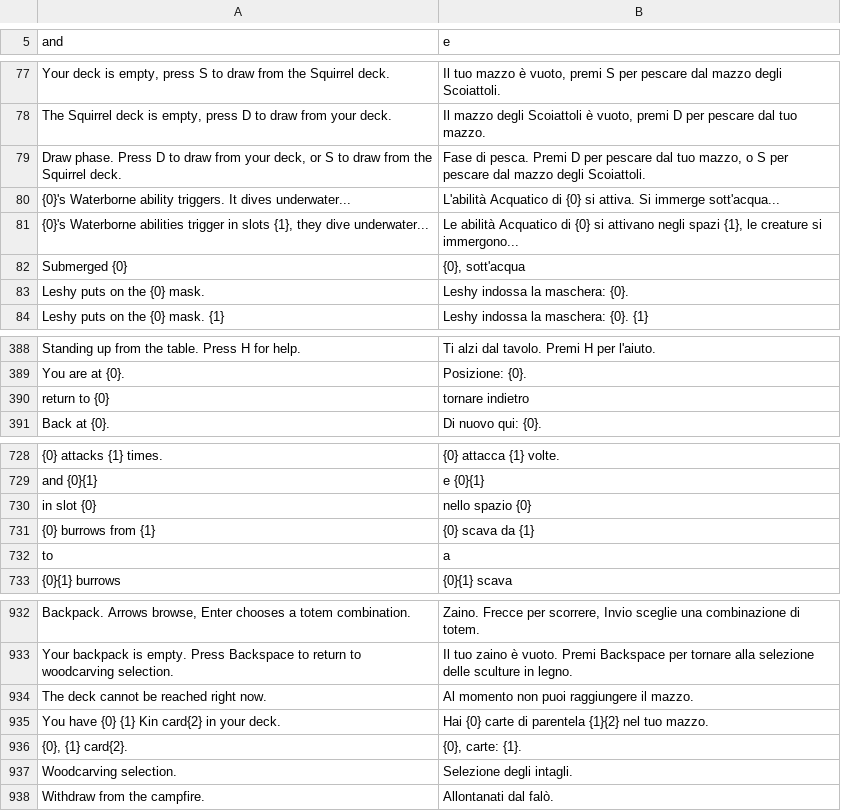
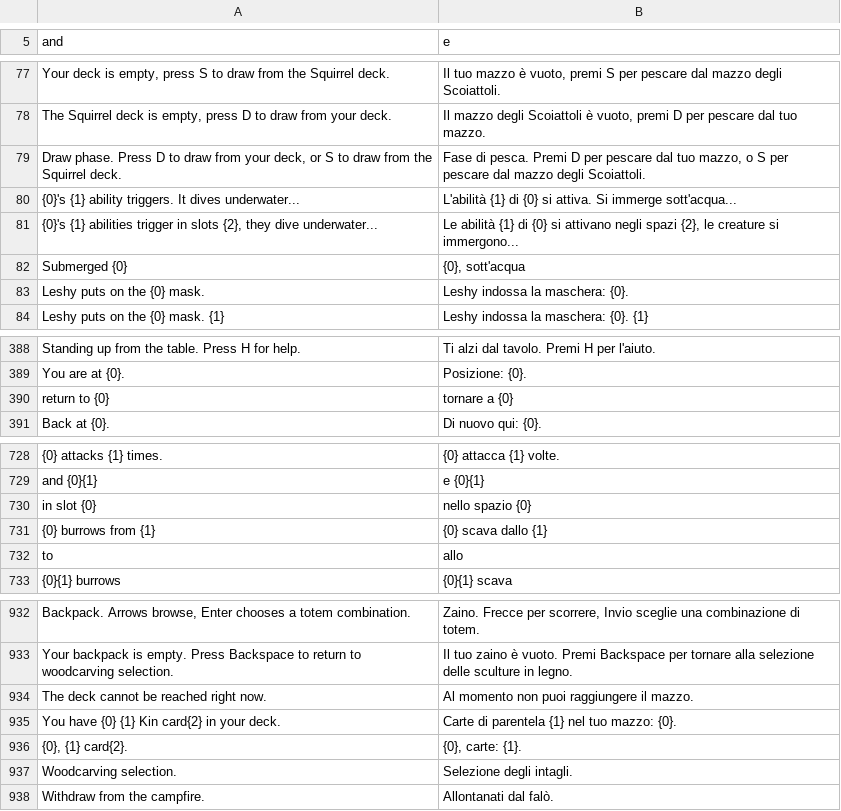
Before and after one commit to Zamar21/InscryptionAccess, a TSV file: lang/Italian.tsv, drawn as a sheet; only a part is shown, gaps mark what is left out.

```diff
--- a/lang/Italian.tsv
+++ b/lang/Italian.tsv
@@ -79,4 +79,4 @@ The Squirrel deck is empty, press D to draw from your deck.	Il mazzo degli Scoia
 Draw phase. Press D to draw from your deck, or S to draw from the Squirrel deck.	Fase di pesca. Premi D per pescare dal tuo mazzo, o S per pescare dal mazzo degli Scoiattoli.
-{0}'s Waterborne ability triggers. It dives underwater...	L'abilità Acquatico di {0} si attiva. Si immerge sott'acqua...
-{0}'s Waterborne abilities trigger in slots {1}, they dive underwater...	Le abilità Acquatico di {0} si attivano negli spazi {1}, le creature si immergono...
+{0}'s {1} ability triggers. It dives underwater...	L'abilità {1} di {0} si attiva. Si immerge sott'acqua...
+{0}'s {1} abilities trigger in slots {2}, they dive underwater...	Le abilità {1} di {0} si attivano negli spazi {2}, le creature si immergono...
 Submerged {0}	{0}, sott'acqua
@@ -389,3 +389,3 @@ Standing up from the table. Press H for help.	Ti alzi dal tavolo. Premi H per l'
 You are at {0}.	Posizione: {0}.
-return to {0}	tornare indietro
+return to {0}	tornare a {0}
 Back at {0}.	Di nuovo qui: {0}.
@@ -730,4 +730,4 @@ and {0}{1}	e {0}{1}
  in slot {0}	 nello spazio {0}
-{0} burrows from {1}	{0} scava da {1}
- to 	 a
+{0} burrows from {1}	{0} scava dallo {1}
+ to 	 allo
 {0}{1} burrows	{0}{1} scava
@@ -934,3 +934,3 @@ Your backpack is empty. Press Backspace to return to woodcarving selection.	Il t
 The deck cannot be reached right now.	Al momento non puoi raggiungere il mazzo.
-You have {0} {1} Kin card{2} in your deck.	Hai {0} carte di parentela {1}{2} nel tuo mazzo.
+You have {0} {1} Kin card{2} in your deck.	Carte di parentela {1} nel tuo mazzo: {0}.
  {0}, {1} card{2}.	 {0}, carte: {1}.
```
Also changed, not shown: lang/BrazilianPortuguese.tsv, lang/German.tsv, 26 other files.
